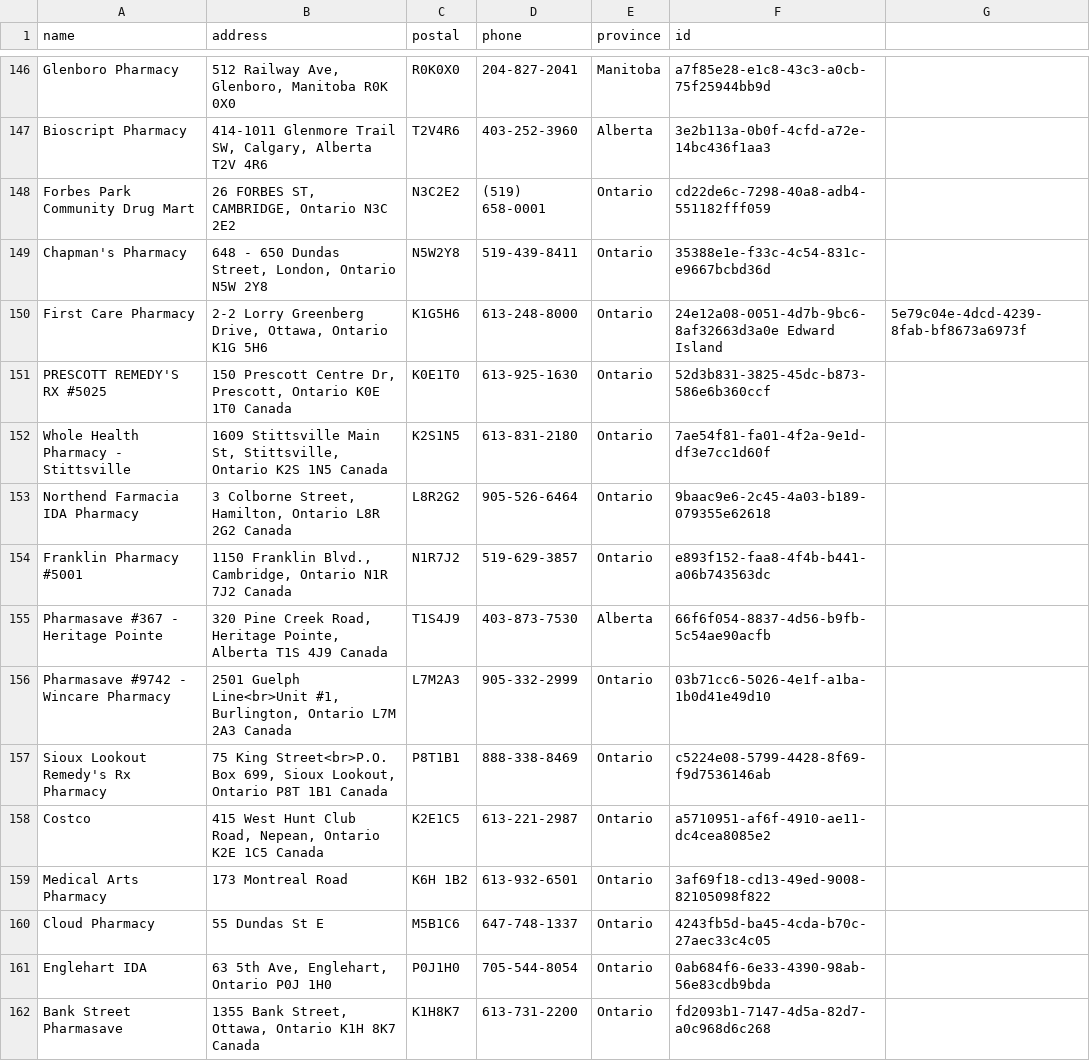
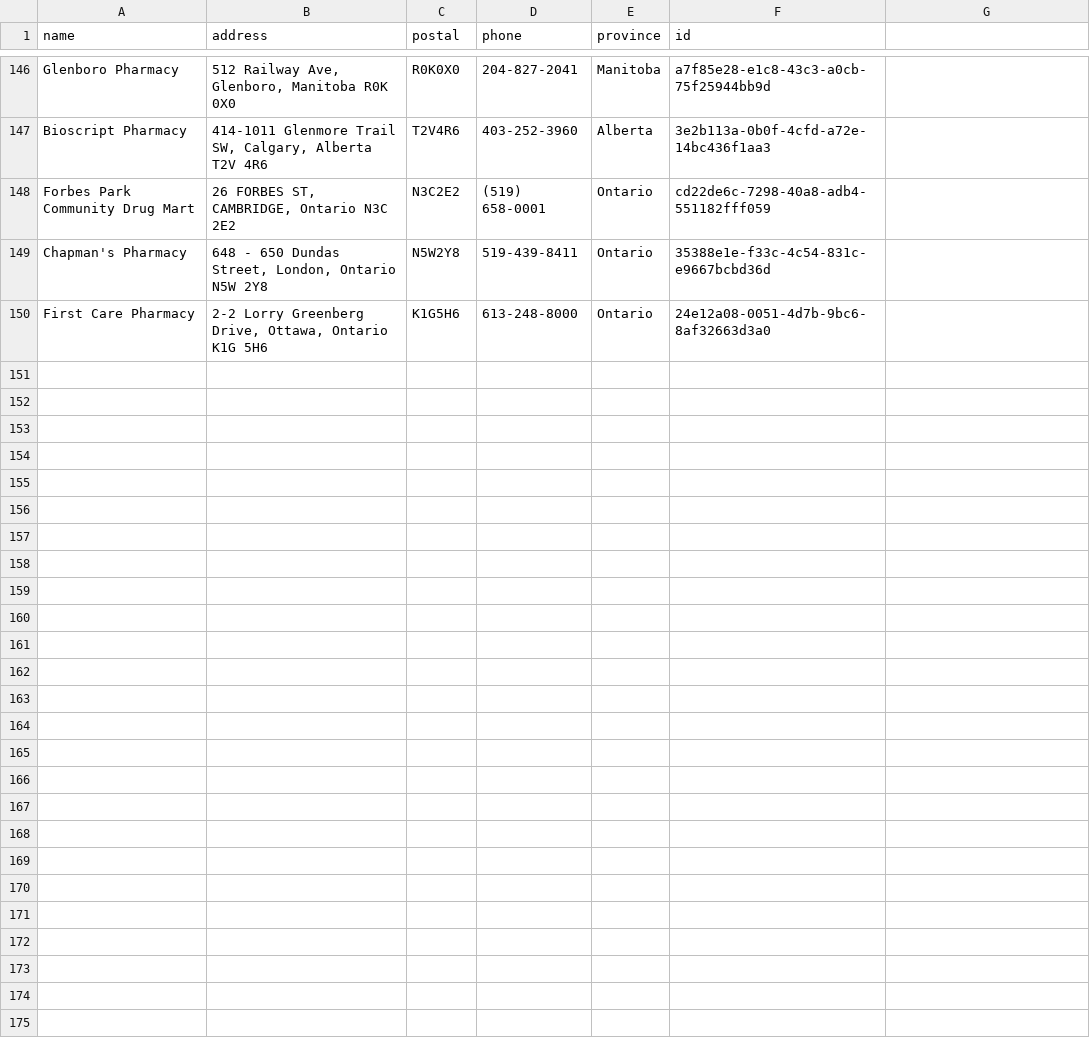
Before and after one commit to Vaccine-Hunters-Canada/pharmacy-importers, a CSV file: TelusHealth/telus-health-locations.csv, drawn as a sheet; only a part is shown, gaps mark what is left out; the diff covers the shown part only.

Commit message:
fix telus csv

```diff
--- a/TelusHealth/telus-health-locations.csv
+++ b/TelusHealth/telus-health-locations.csv
@@ -198,14 +198,2 @@ Forbes Park Community Drug Mart,"26 FORBES ST, CAMBRIDGE, Ontario N3C 2E2",N3C2E
 Chapman's Pharmacy,"648 - 650 Dundas Street, London, Ontario N5W 2Y8",N5W2Y8,519-439-8411,Ontario,35388e1e-f33c-4c54-831c-e9667bcbd36d
-First Care Pharmacy,"2-2 Lorry Greenberg Drive, Ottawa, Ontario K1G 5H6",K1G5H6,613-248-8000,Ontario,24e12a08-0051-4d7b-9bc6-8af32663d3a0e Edward Island,5e79c04e-4dcd-4239-8fab-bf8673a6973f
-PRESCOTT REMEDY'S RX #5025,"150 Prescott Centre Dr, Prescott, Ontario K0E 1T0 Canada",K0E1T0,613-925-1630,Ontario,52d3b831-3825-45dc-b873-586e6b360ccf
-Whole Health Pharmacy - Stittsville,"1609 Stittsville Main St, Stittsville, Ontario K2S 1N5 Canada",K2S1N5,613-831-2180,Ontario,7ae54f81-fa01-4f2a-9e1d-df3e7cc1d60f
-Northend Farmacia IDA Pharmacy,"3 Colborne Street, Hamilton, Ontario L8R 2G2 Canada",L8R2G2,905-526-6464,Ontario,9baac9e6-2c45-4a03-b189-079355e62618
-Franklin Pharmacy #5001,"1150 Franklin Blvd., Cambridge, Ontario N1R 7J2 Canada",N1R7J2,519-629-3857,Ontario,e893f152-faa8-4f4b-b441-a06b743563dc
-Pharmasave #367 - Heritage Pointe,"320 Pine Creek Road, Heritage Pointe, Alberta T1S 4J9 Canada",T1S4J9,403-873-7530,Alberta,66f6f054-8837-4d56-b9fb-5c54ae90acfb
-Pharmasave #9742 - Wincare Pharmacy,"2501 Guelph Line<br>Unit #1, Burlington, Ontario L7M 2A3 Canada",L7M2A3,905-332-2999,Ontario,03b71cc6-5026-4e1f-a1ba-1b0d41e49d10
-Sioux Lookout Remedy's Rx Pharmacy,"75 King Street<br>P.O. Box 699, Sioux Lookout, Ontario P8T 1B1 Canada",P8T1B1,888-338-8469,Ontario,c5224e08-5799-4428-8f69-f9d7536146ab
-Costco,"415 West Hunt Club Road, Nepean, Ontario K2E 1C5 Canada",K2E1C5,613-221-2987,Ontario,a5710951-af6f-4910-ae11-dc4cea8085e2
-Medical Arts Pharmacy,173 Montreal Road,K6H 1B2,613-932-6501,Ontario,3af69f18-cd13-49ed-9008-82105098f822
-Cloud Pharmacy,55 Dundas St E,M5B1C6,647-748-1337,Ontario,4243fb5d-ba45-4cda-b70c-27aec33c4c05
-Englehart IDA,"63 5th Ave, Englehart, Ontario P0J 1H0",P0J1H0,705-544-8054,Ontario,0ab684f6-6e33-4390-98ab-56e83cdb9bda
-Bank Street Pharmasave,"1355 Bank Street, Ottawa, Ontario K1H 8K7 Canada",K1H8K7,613-731-2200,Ontario,fd2093b1-7147-4d5a-82d7-a0c968d6c268
+First Care Pharmacy,"2-2 Lorry Greenberg Drive, Ottawa, Ontario K1G 5H6",K1G5H6,613-248-8000,Ontario,24e12a08-0051-4d7b-9bc6-8af32663d3a0
```
Also changed, not shown: 13 removed rows elsewhere in this file.
